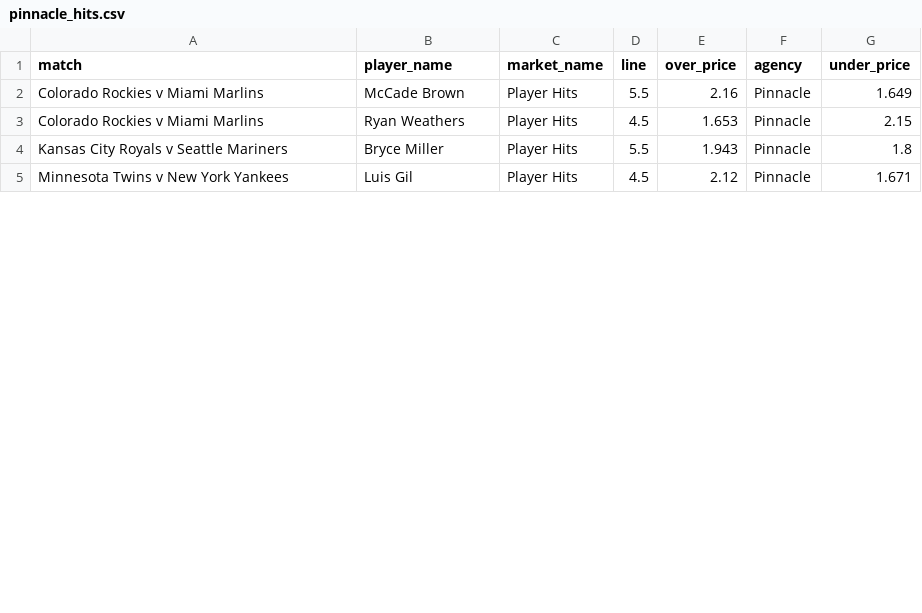
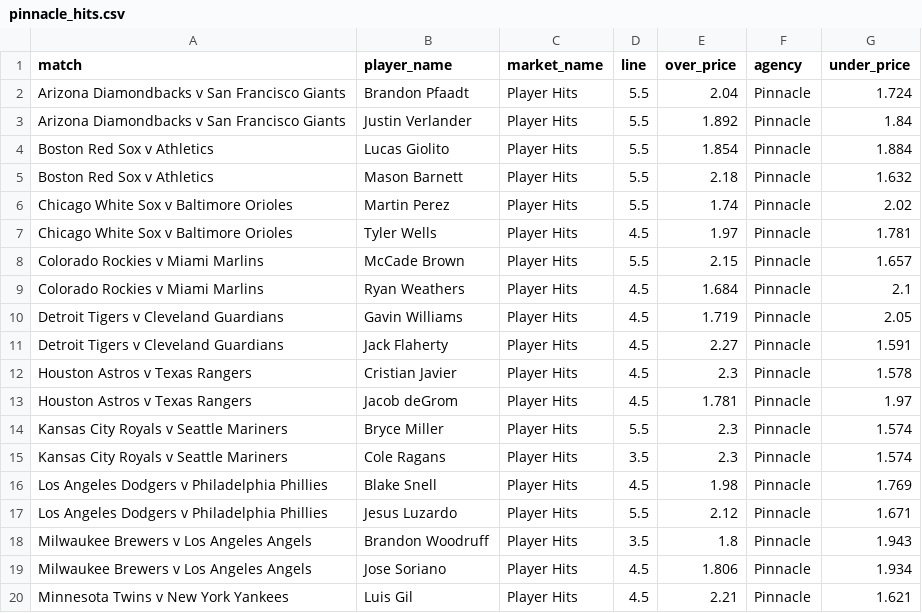
Before and after one commit to jamesbrown1417/MLB, a CSV file: Data/scraped_odds/pinnacle_hits.csv, drawn as a sheet; only a part is shown; the diff covers the shown part only.

```diff
--- a/Data/scraped_odds/pinnacle_hits.csv
+++ b/Data/scraped_odds/pinnacle_hits.csv
@@ -1,5 +1,20 @@
 match,player_name,market_name,line,over_price,agency,under_price
-Colorado Rockies v Miami Marlins,McCade Brown,Player Hits,5.5,2.16,Pinnacle,1.649
-Colorado Rockies v Miami Marlins,Ryan Weathers,Player Hits,4.5,1.653,Pinnacle,2.15
-Kansas City Royals v Seattle Mariners,Bryce Miller,Player Hits,5.5,1.943,Pinnacle,1.8
-Minnesota Twins v New York Yankees,Luis Gil,Player Hits,4.5,2.12,Pinnacle,1.671
+Arizona Diamondbacks v San Francisco Giants,Brandon Pfaadt,Player Hits,5.5,2.04,Pinnacle,1.724
+Arizona Diamondbacks v San Francisco Giants,Justin Verlander,Player Hits,5.5,1.892,Pinnacle,1.84
+Boston Red Sox v Athletics,Lucas Giolito,Player Hits,5.5,1.854,Pinnacle,1.884
+Boston Red Sox v Athletics,Mason Barnett,Player Hits,5.5,2.18,Pinnacle,1.632
+Chicago White Sox v Baltimore Orioles,Martin Perez,Player Hits,5.5,1.74,Pinnacle,2.02
+Chicago White Sox v Baltimore Orioles,Tyler Wells,Player Hits,4.5,1.97,Pinnacle,1.781
+Colorado Rockies v Miami Marlins,McCade Brown,Player Hits,5.5,2.15,Pinnacle,1.657
+Colorado Rockies v Miami Marlins,Ryan Weathers,Player Hits,4.5,1.684,Pinnacle,2.1
+Detroit Tigers v Cleveland Guardians,Gavin Williams,Player Hits,4.5,1.719,Pinnacle,2.05
+Detroit Tigers v Cleveland Guardians,Jack Flaherty,Player Hits,4.5,2.27,Pinnacle,1.591
+Houston Astros v Texas Rangers,Cristian Javier,Player Hits,4.5,2.3,Pinnacle,1.578
+Houston Astros v Texas Rangers,Jacob deGrom,Player Hits,4.5,1.781,Pinnacle,1.97
+Kansas City Royals v Seattle Mariners,Bryce Miller,Player Hits,5.5,2.3,Pinnacle,1.574
+Kansas City Royals v Seattle Mariners,Cole Ragans,Player Hits,3.5,2.3,Pinnacle,1.574
+Los Angeles Dodgers v Philadelphia Phillies,Blake Snell,Player Hits,4.5,1.98,Pinnacle,1.769
+Los Angeles Dodgers v Philadelphia Phillies,Jesus Luzardo,Player Hits,5.5,2.12,Pinnacle,1.671
+Milwaukee Brewers v Los Angeles Angels,Brandon Woodruff,Player Hits,3.5,1.8,Pinnacle,1.943
+Milwaukee Brewers v Los Angeles Angels,Jose Soriano,Player Hits,4.5,1.806,Pinnacle,1.934
+Minnesota Twins v New York Yankees,Luis Gil,Player Hits,4.5,2.21,Pinnacle,1.621
```
Also changed, not shown: 9 added rows and 5 edited cells elsewhere in this file, Data/scraped_odds/pinnacle_pitching_outs.csv, Data/scraped_odds/pinnacle_strikeouts.csv, 52 other files.
